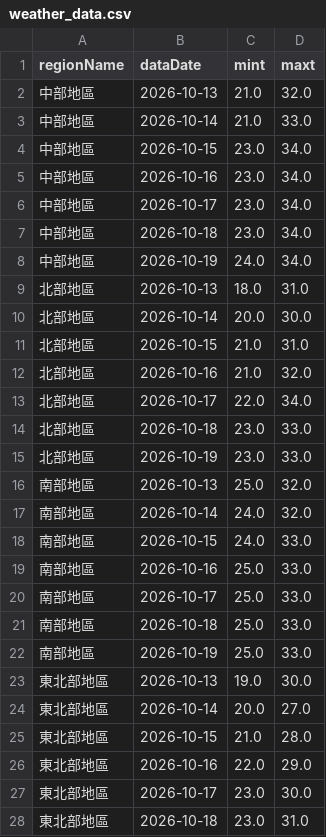
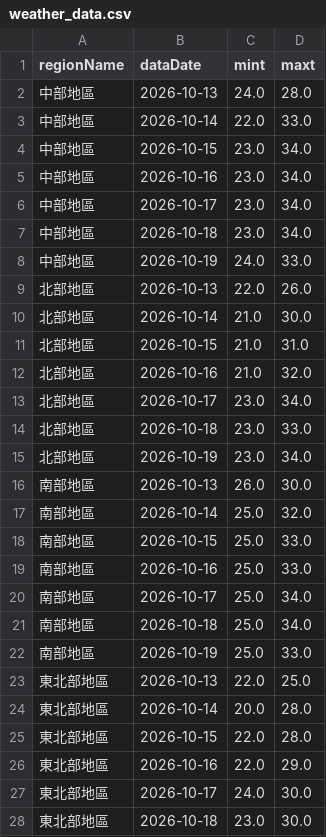
Before and after one commit to A0966411725-png/HW1-CWA-Weather, a CSV file: weather_data.csv, drawn as a sheet; only a part is shown; the diff covers the shown part only.

```diff
--- a/weather_data.csv
+++ b/weather_data.csv
@@ -1,4 +1,4 @@
 regionName,dataDate,mint,maxt
-中部地區,2026-10-13,21.0,32.0
-中部地區,2026-10-14,21.0,33.0
+中部地區,2026-10-13,24.0,28.0
+中部地區,2026-10-14,22.0,33.0
 中部地區,2026-10-15,23.0,34.0
@@ -7,22 +7,22 @@
 中部地區,2026-10-18,23.0,34.0
-中部地區,2026-10-19,24.0,34.0
-北部地區,2026-10-13,18.0,31.0
-北部地區,2026-10-14,20.0,30.0
+中部地區,2026-10-19,24.0,33.0
+北部地區,2026-10-13,22.0,26.0
+北部地區,2026-10-14,21.0,30.0
 北部地區,2026-10-15,21.0,31.0
 北部地區,2026-10-16,21.0,32.0
-北部地區,2026-10-17,22.0,34.0
+北部地區,2026-10-17,23.0,34.0
 北部地區,2026-10-18,23.0,33.0
-北部地區,2026-10-19,23.0,33.0
-南部地區,2026-10-13,25.0,32.0
-南部地區,2026-10-14,24.0,32.0
-南部地區,2026-10-15,24.0,33.0
+北部地區,2026-10-19,23.0,34.0
+南部地區,2026-10-13,26.0,30.0
+南部地區,2026-10-14,25.0,32.0
+南部地區,2026-10-15,25.0,33.0
 南部地區,2026-10-16,25.0,33.0
-南部地區,2026-10-17,25.0,33.0
-南部地區,2026-10-18,25.0,33.0
+南部地區,2026-10-17,25.0,34.0
+南部地區,2026-10-18,25.0,34.0
 南部地區,2026-10-19,25.0,33.0
-東北部地區,2026-10-13,19.0,30.0
-東北部地區,2026-10-14,20.0,27.0
-東北部地區,2026-10-15,21.0,28.0
+東北部地區,2026-10-13,22.0,25.0
+東北部地區,2026-10-14,20.0,28.0
+東北部地區,2026-10-15,22.0,28.0
 東北部地區,2026-10-16,22.0,29.0
-東北部地區,2026-10-17,23.0,30.0
-東北部地區,2026-10-18,23.0,31.0
+東北部地區,2026-10-17,24.0,30.0
+東北部地區,2026-10-18,23.0,30.0
```
Also changed, not shown: 7 edited cells elsewhere in this file, 1 other file.
